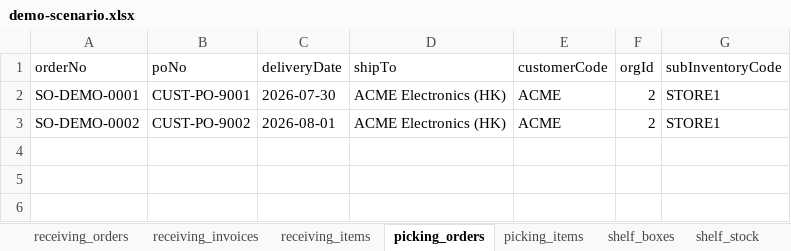
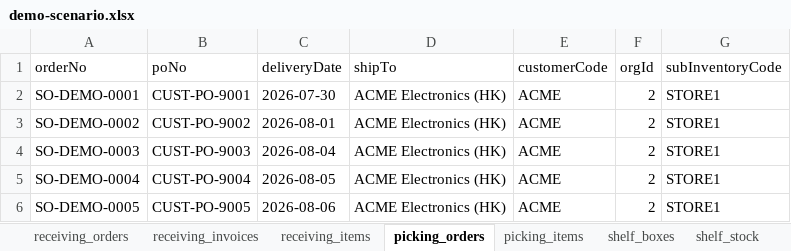
Before and after one commit to hktuto/docpal-pda, an Excel workbook: new_seed/demo-scenario.xlsx, sheet picking_orders, drawn as a sheet; values as stored, in another font and other column widths than the file's, no borders; the diff names each change by its address in the sheet, - before the commit and + after, or states it on an @@ line.

Commit message:
seed: three allocation demo cases on receiving 100003 (exact carton / under-supplied / split)

```diff
--- a/new_seed/demo-scenario.xlsx (sheet picking_orders)
+++ b/new_seed/demo-scenario.xlsx (sheet picking_orders)
+row 4: SO-DEMO-0003 | CUST-PO-9003 | 2026-08-04 | ACME Electronics (HK) | ACME | 2 | STORE1
+row 5: SO-DEMO-0004 | CUST-PO-9004 | 2026-08-05 | ACME Electronics (HK) | ACME | 2 | STORE1
+row 6: SO-DEMO-0005 | CUST-PO-9005 | 2026-08-06 | ACME Electronics (HK) | ACME | 2 | STORE1
```
Also changed, not shown: sheet receiving_items, sheet picking_items, sheet shelf_stock, sheet README, sheet shelf_boxes, sheet receiving_orders, 1 more sheet, 7 other files.
